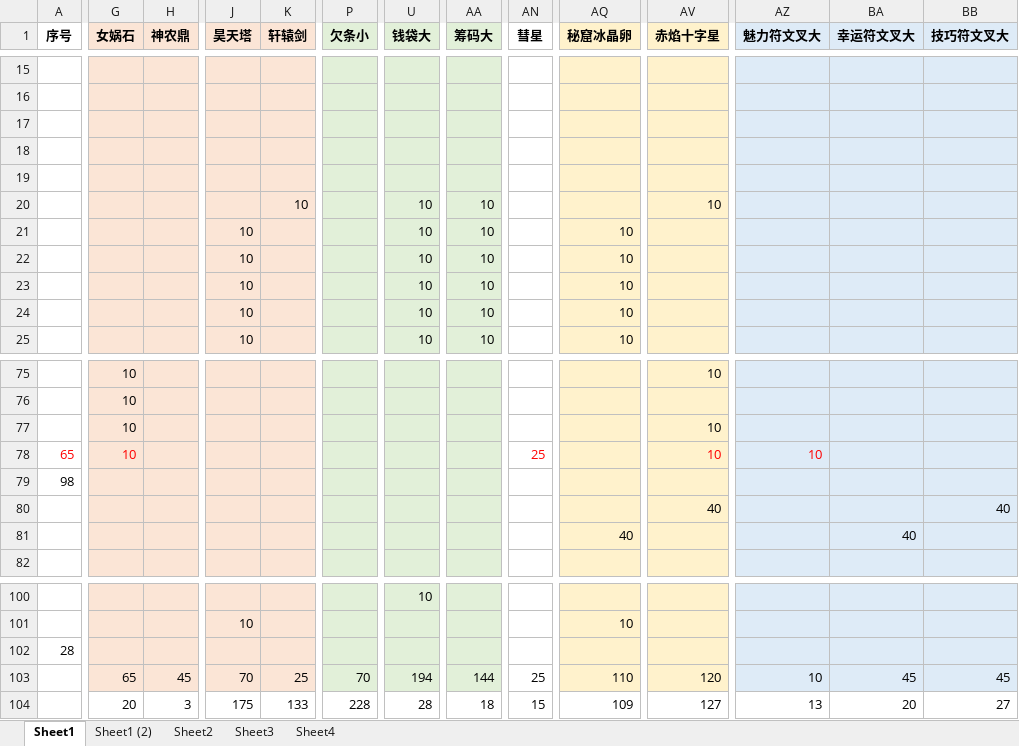
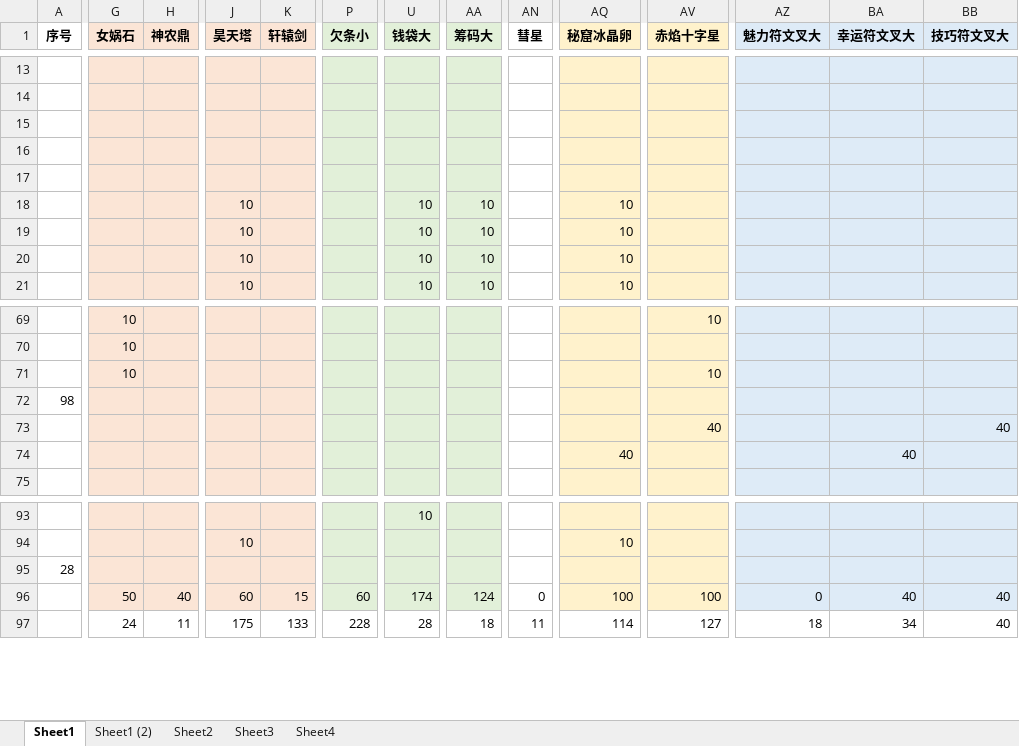
Before and after one commit to yue412/MonsterBook, an Excel workbook: bin/妖怪收账.xlsm, sheet Sheet1, drawn as a sheet; only a part is shown, gaps mark what is left out; values as stored, in another font and other column widths than the file's, no borders; charts and pictures and conditional formats not drawn; removed rows and columns are numbered as before the commit, all else as after; rows hold the shown columns only; the diff covers the shown part only; the diff names each change by its address in the sheet, - before the commit and + after, or states it on an @@ line.

```diff
--- a/bin/妖怪收账.xlsm (sheet Sheet1)
+++ b/bin/妖怪收账.xlsm (sheet Sheet1)
-row 20:  |  |  |  | 10 |  | 10 | 10 |  |  | 10
-row 23:  |  |  | 10 |  |  | 10 | 10 |  | 10
-row 78: 65 | 10 |  |  |  |  |  |  | 25 |  | 10 | 10
-G96 (女娲石): 65
+G96 (女娲石): 50
-H96 (神农鼎): 45
+H96 (神农鼎): 40
-J96 (昊天塔): 70
+J96 (昊天塔): 60
-K96 (轩辕剑): 25
+K96 (轩辕剑): 15
-P96 (欠条小): 70
+P96 (欠条小): 60
-U96 (钱袋大): 194
+U96 (钱袋大): 174
-AA96 (筹码大): 144
+AA96 (筹码大): 124
-AN96 (彗星): 25
+AN96 (彗星): 0
-AQ96 (秘窟冰晶卵): 110
+AQ96 (秘窟冰晶卵): 100
-AV96 (赤焰十字星): 120
+AV96 (赤焰十字星): 100
-AZ96 (魅力符文叉大): 10
+AZ96 (魅力符文叉大): 0
-BA96 (幸运符文叉大): 45
+BA96 (幸运符文叉大): 40
-BB96 (技巧符文叉大): 45
+BB96 (技巧符文叉大): 40
-G97 (女娲石): 20
+G97 (女娲石): 24
-H97 (神农鼎): 3
+H97 (神农鼎): 11
-AN97 (彗星): 15
+AN97 (彗星): 11
-AQ97 (秘窟冰晶卵): 109
+AQ97 (秘窟冰晶卵): 114
-AZ97 (魅力符文叉大): 13
+AZ97 (魅力符文叉大): 18
-BA97 (幸运符文叉大): 20
+BA97 (幸运符文叉大): 34
-BB97 (技巧符文叉大): 27
+BB97 (技巧符文叉大): 40
```
Also changed, not shown: 4 removed rows and 91 edited cells elsewhere in this sheet, formulas that keep their value, charts or pictures, 8 other files.
